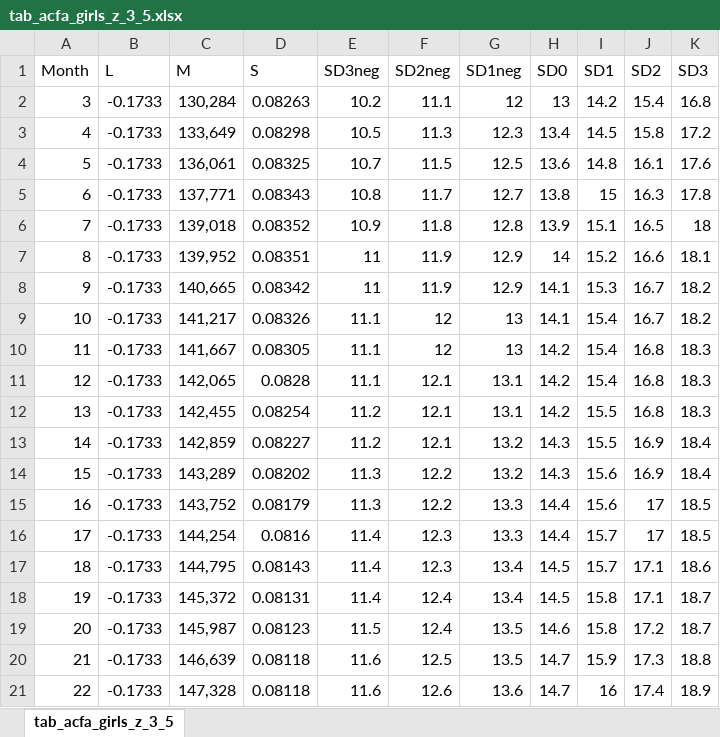
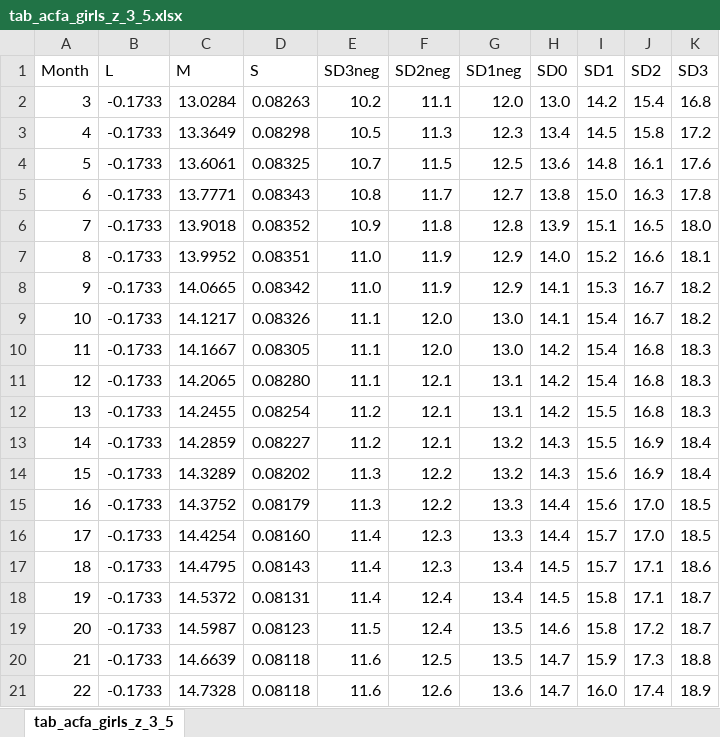
Before and after one commit to cmariobsc/ControlCrecimientoApp, an Excel workbook: Proyecto.Data/Scripts/tab_acfa_girls_z_3_5.xlsx, sheet tab_acfa_girls_z_3_5, drawn as a sheet; only a part is shown; values as stored, in another font and other column widths than the file's, no borders; the diff covers the shown part only; the diff names each change by its address in the sheet, - before the commit and + after, or states it on an @@ line.

```diff
--- a/Proyecto.Data/Scripts/tab_acfa_girls_z_3_5.xlsx (sheet tab_acfa_girls_z_3_5)
+++ b/Proyecto.Data/Scripts/tab_acfa_girls_z_3_5.xlsx (sheet tab_acfa_girls_z_3_5)
-C2 (M): 130,284
+C2 (M): 13.0284
-G2 (SD1neg): 12
+G2 (SD1neg): 12.0
-H2 (SD0): 13
+H2 (SD0): 13.0
-C3 (M): 133,649
+C3 (M): 13.3649
-C4 (M): 136,061
+C4 (M): 13.6061
-C5 (M): 137,771
+C5 (M): 13.7771
-I5 (SD1): 15
+I5 (SD1): 15.0
-C6 (M): 139,018
+C6 (M): 13.9018
-K6 (SD3): 18
+K6 (SD3): 18.0
-C7 (M): 139,952
+C7 (M): 13.9952
-E7:E8 (SD3neg): 11
+E7:E8 (SD3neg): 11.0
-H7 (SD0): 14
+H7 (SD0): 14.0
-C8 (M): 140,665
+C8 (M): 14.0665
-C9 (M): 141,217
+C9 (M): 14.1217
-F9:F10 (SD2neg): 12
+F9:F10 (SD2neg): 12.0
-G9:G10 (SD1neg): 13
+G9:G10 (SD1neg): 13.0
-C10 (M): 141,667
+C10 (M): 14.1667
-C11 (M): 142,065
+C11 (M): 14.2065
-D11 (S): 0.0828
+D11 (S): 0.08280
-C12 (M): 142,455
+C12 (M): 14.2455
-C13 (M): 142,859
+C13 (M): 14.2859
-C14 (M): 143,289
+C14 (M): 14.3289
-C15 (M): 143,752
+C15 (M): 14.3752
-J15:J16 (SD2): 17
+J15:J16 (SD2): 17.0
-C16 (M): 144,254
+C16 (M): 14.4254
-D16 (S): 0.0816
+D16 (S): 0.08160
-C17 (M): 144,795
+C17 (M): 14.4795
-C18 (M): 145,372
+C18 (M): 14.5372
-C19 (M): 145,987
+C19 (M): 14.5987
-C20 (M): 146,639
+C20 (M): 14.6639
-C21 (M): 147,328
+C21 (M): 14.7328
-I21 (SD1): 16
+I21 (SD1): 16.0
```
Also changed, not shown: 69 edited cells elsewhere in this sheet, Proyecto.Data/Scripts/tab_acfa_boys_z_3_5.xlsx.
